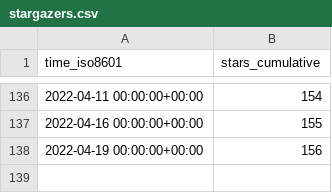
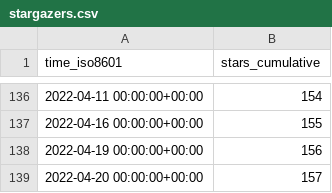
Before and after one commit to go-gorm/stats, a CSV file: go-gorm/gorm.io/ghrs-data/stargazers.csv, drawn as a sheet; only a part is shown, gaps mark what is left out; the diff names each change by its address in the sheet, - before the commit and + after, or states it on an @@ line.

```diff
--- a/go-gorm/gorm.io/ghrs-data/stargazers.csv
+++ b/go-gorm/gorm.io/ghrs-data/stargazers.csv
+row 139: 2022-04-20 00:00:00+00:00 | 157
```
